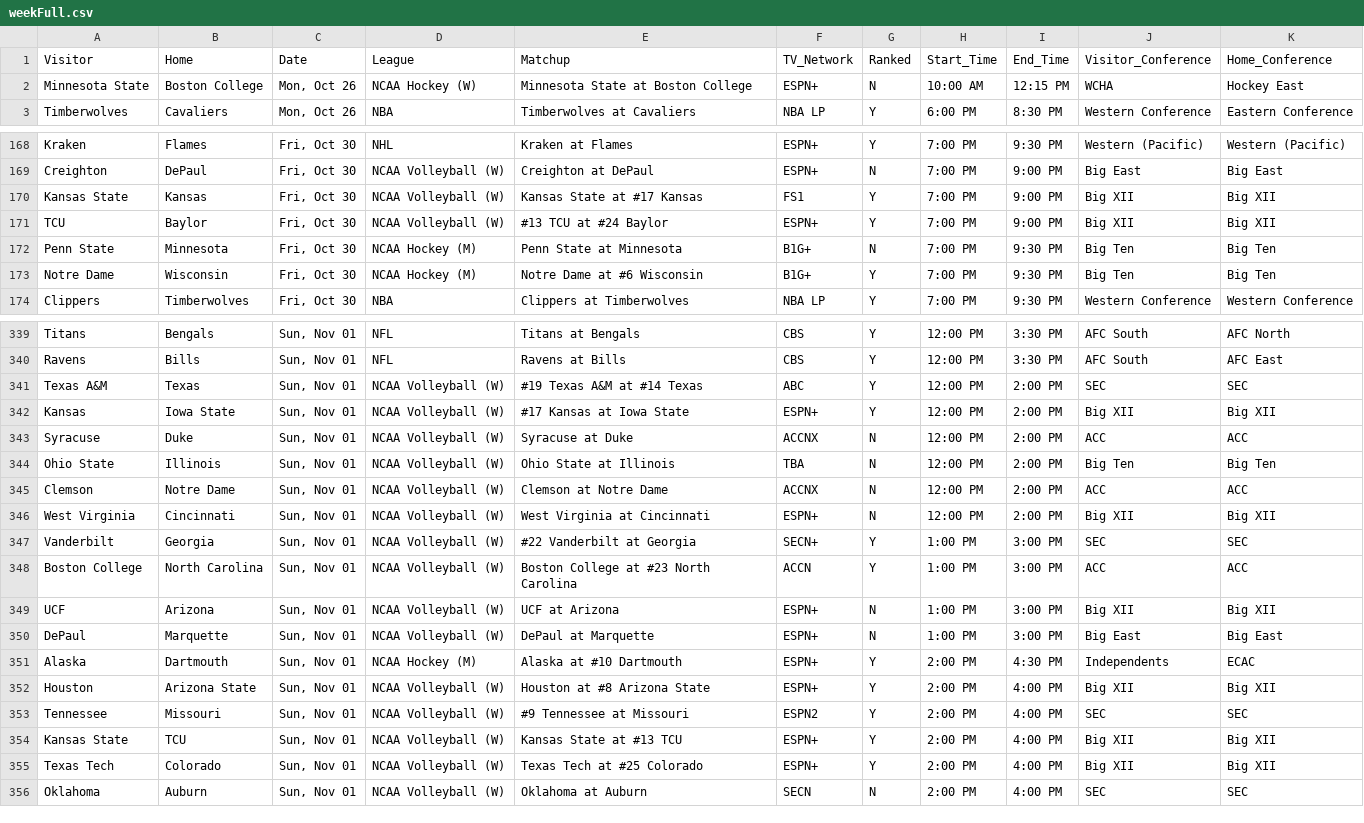
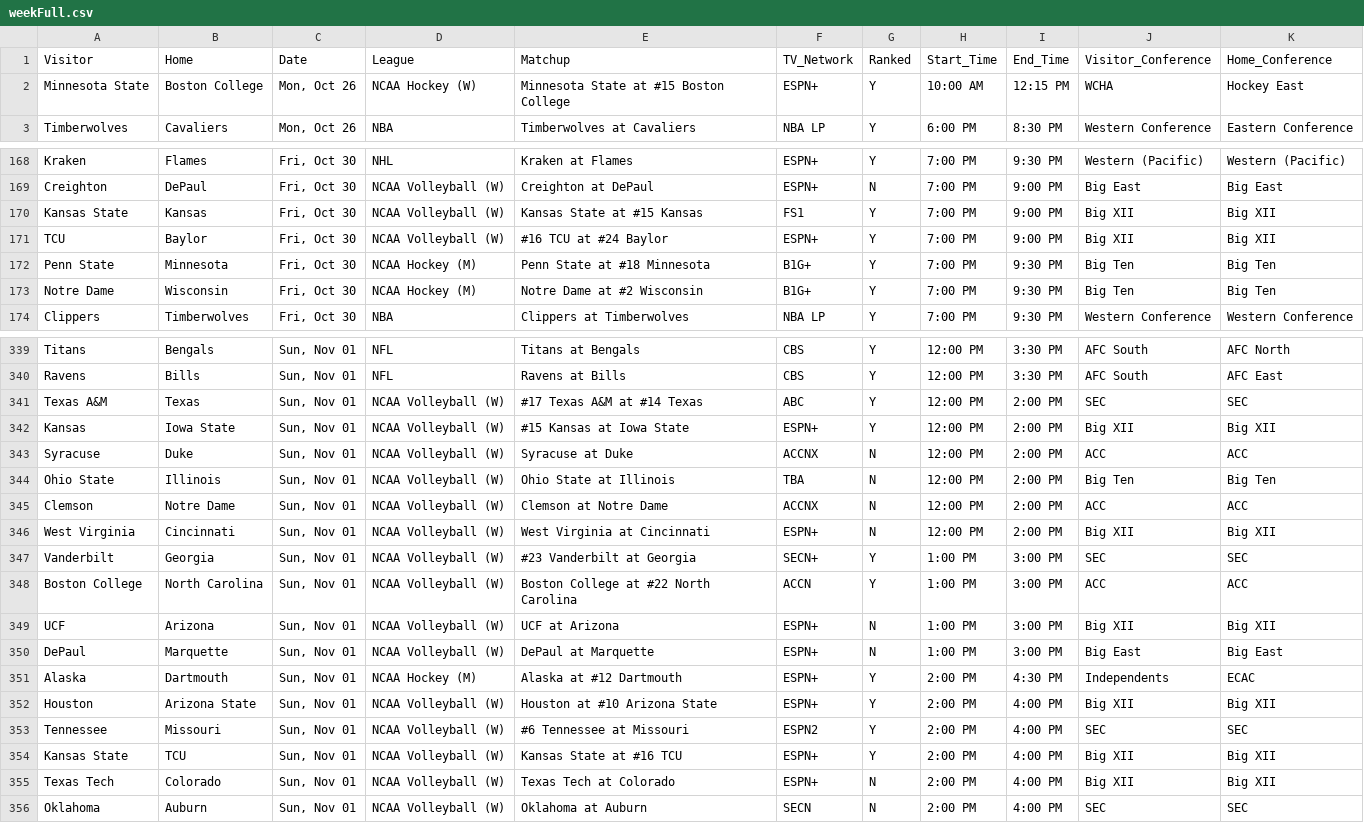
Before and after one commit to matthewkilleen0830/Sports-Viewing-Schedule, a CSV file: currentWeek/weekFull.csv, drawn as a sheet; only a part is shown, gaps mark what is left out; the diff covers the shown part only.

```diff
--- a/currentWeek/weekFull.csv
+++ b/currentWeek/weekFull.csv
@@ -1,3 +1,3 @@
 Visitor,Home,Date,League,Matchup,TV_Network,Ranked,Start_Time,End_Time,Visitor_Conference,Home_Conference
-Minnesota State,Boston College,"Mon, Oct 26",NCAA Hockey (W),Minnesota State at Boston College,ESPN+,N,10:00 AM,12:15 PM,WCHA,Hockey East
+Minnesota State,Boston College,"Mon, Oct 26",NCAA Hockey (W),Minnesota State at #15 Boston College,ESPN+,Y,10:00 AM,12:15 PM,WCHA,Hockey East
 Timberwolves,Cavaliers,"Mon, Oct 26",NBA,Timberwolves at Cavaliers,NBA LP,Y,6:00 PM,8:30 PM,Western Conference,Eastern Conference
@@ -169,6 +169,6 @@ Kraken,Flames,"Fri, Oct 30",NHL,Kraken at Flames,ESPN+,Y,7:00 PM,9:30 PM,Western
 Creighton,DePaul,"Fri, Oct 30",NCAA Volleyball (W),Creighton at DePaul,ESPN+,N,7:00 PM,9:00 PM,Big East,Big East
-Kansas State,Kansas,"Fri, Oct 30",NCAA Volleyball (W),Kansas State at #17 Kansas,FS1,Y,7:00 PM,9:00 PM,Big XII,Big XII
-TCU,Baylor,"Fri, Oct 30",NCAA Volleyball (W),#13 TCU at #24 Baylor,ESPN+,Y,7:00 PM,9:00 PM,Big XII,Big XII
-Penn State,Minnesota,"Fri, Oct 30",NCAA Hockey (M),Penn State at Minnesota,B1G+,N,7:00 PM,9:30 PM,Big Ten,Big Ten
-Notre Dame,Wisconsin,"Fri, Oct 30",NCAA Hockey (M),Notre Dame at #6 Wisconsin,B1G+,Y,7:00 PM,9:30 PM,Big Ten,Big Ten
+Kansas State,Kansas,"Fri, Oct 30",NCAA Volleyball (W),Kansas State at #15 Kansas,FS1,Y,7:00 PM,9:00 PM,Big XII,Big XII
+TCU,Baylor,"Fri, Oct 30",NCAA Volleyball (W),#16 TCU at #24 Baylor,ESPN+,Y,7:00 PM,9:00 PM,Big XII,Big XII
+Penn State,Minnesota,"Fri, Oct 30",NCAA Hockey (M),Penn State at #18 Minnesota,B1G+,Y,7:00 PM,9:30 PM,Big Ten,Big Ten
+Notre Dame,Wisconsin,"Fri, Oct 30",NCAA Hockey (M),Notre Dame at #2 Wisconsin,B1G+,Y,7:00 PM,9:30 PM,Big Ten,Big Ten
 Clippers,Timberwolves,"Fri, Oct 30",NBA,Clippers at Timberwolves,NBA LP,Y,7:00 PM,9:30 PM,Western Conference,Western Conference
@@ -340,4 +340,4 @@ Titans,Bengals,"Sun, Nov 01",NFL,Titans at Bengals,CBS,Y,12:00 PM,3:30 PM,AFC So
 Ravens,Bills,"Sun, Nov 01",NFL,Ravens at Bills,CBS,Y,12:00 PM,3:30 PM,AFC South,AFC East
-Texas A&M,Texas,"Sun, Nov 01",NCAA Volleyball (W),#19 Texas A&M at #14 Texas,ABC,Y,12:00 PM,2:00 PM,SEC,SEC
-Kansas,Iowa State,"Sun, Nov 01",NCAA Volleyball (W),#17 Kansas at Iowa State,ESPN+,Y,12:00 PM,2:00 PM,Big XII,Big XII
+Texas A&M,Texas,"Sun, Nov 01",NCAA Volleyball (W),#17 Texas A&M at #14 Texas,ABC,Y,12:00 PM,2:00 PM,SEC,SEC
+Kansas,Iowa State,"Sun, Nov 01",NCAA Volleyball (W),#15 Kansas at Iowa State,ESPN+,Y,12:00 PM,2:00 PM,Big XII,Big XII
 Syracuse,Duke,"Sun, Nov 01",NCAA Volleyball (W),Syracuse at Duke,ACCNX,N,12:00 PM,2:00 PM,ACC,ACC
@@ -346,11 +346,11 @@ Clemson,Notre Dame,"Sun, Nov 01",NCAA Volleyball (W),Clemson at Notre Dame,ACCNX
 West Virginia,Cincinnati,"Sun, Nov 01",NCAA Volleyball (W),West Virginia at Cincinnati,ESPN+,N,12:00 PM,2:00 PM,Big XII,Big XII
-Vanderbilt,Georgia,"Sun, Nov 01",NCAA Volleyball (W),#22 Vanderbilt at Georgia,SECN+,Y,1:00 PM,3:00 PM,SEC,SEC
-Boston College,North Carolina,"Sun, Nov 01",NCAA Volleyball (W),Boston College at #23 North Carolina,ACCN,Y,1:00 PM,3:00 PM,ACC,ACC
+Vanderbilt,Georgia,"Sun, Nov 01",NCAA Volleyball (W),#23 Vanderbilt at Georgia,SECN+,Y,1:00 PM,3:00 PM,SEC,SEC
+Boston College,North Carolina,"Sun, Nov 01",NCAA Volleyball (W),Boston College at #22 North Carolina,ACCN,Y,1:00 PM,3:00 PM,ACC,ACC
 UCF,Arizona,"Sun, Nov 01",NCAA Volleyball (W),UCF at Arizona,ESPN+,N,1:00 PM,3:00 PM,Big XII,Big XII
 DePaul,Marquette,"Sun, Nov 01",NCAA Volleyball (W),DePaul at Marquette,ESPN+,N,1:00 PM,3:00 PM,Big East,Big East
-Alaska,Dartmouth,"Sun, Nov 01",NCAA Hockey (M),Alaska at #10 Dartmouth,ESPN+,Y,2:00 PM,4:30 PM,Independents,ECAC
-Houston,Arizona State,"Sun, Nov 01",NCAA Volleyball (W),Houston at #8 Arizona State,ESPN+,Y,2:00 PM,4:00 PM,Big XII,Big XII
-Tennessee,Missouri,"Sun, Nov 01",NCAA Volleyball (W),#9 Tennessee at Missouri,ESPN2,Y,2:00 PM,4:00 PM,SEC,SEC
-Kansas State,TCU,"Sun, Nov 01",NCAA Volleyball (W),Kansas State at #13 TCU,ESPN+,Y,2:00 PM,4:00 PM,Big XII,Big XII
-Texas Tech,Colorado,"Sun, Nov 01",NCAA Volleyball (W),Texas Tech at #25 Colorado,ESPN+,Y,2:00 PM,4:00 PM,Big XII,Big XII
+Alaska,Dartmouth,"Sun, Nov 01",NCAA Hockey (M),Alaska at #12 Dartmouth,ESPN+,Y,2:00 PM,4:30 PM,Independents,ECAC
+Houston,Arizona State,"Sun, Nov 01",NCAA Volleyball (W),Houston at #10 Arizona State,ESPN+,Y,2:00 PM,4:00 PM,Big XII,Big XII
+Tennessee,Missouri,"Sun, Nov 01",NCAA Volleyball (W),#6 Tennessee at Missouri,ESPN2,Y,2:00 PM,4:00 PM,SEC,SEC
+Kansas State,TCU,"Sun, Nov 01",NCAA Volleyball (W),Kansas State at #16 TCU,ESPN+,Y,2:00 PM,4:00 PM,Big XII,Big XII
+Texas Tech,Colorado,"Sun, Nov 01",NCAA Volleyball (W),Texas Tech at Colorado,ESPN+,N,2:00 PM,4:00 PM,Big XII,Big XII
 Oklahoma,Auburn,"Sun, Nov 01",NCAA Volleyball (W),Oklahoma at Auburn,SECN,N,2:00 PM,4:00 PM,SEC,SEC
```
Also changed, not shown: 60 edited cells elsewhere in this file.
